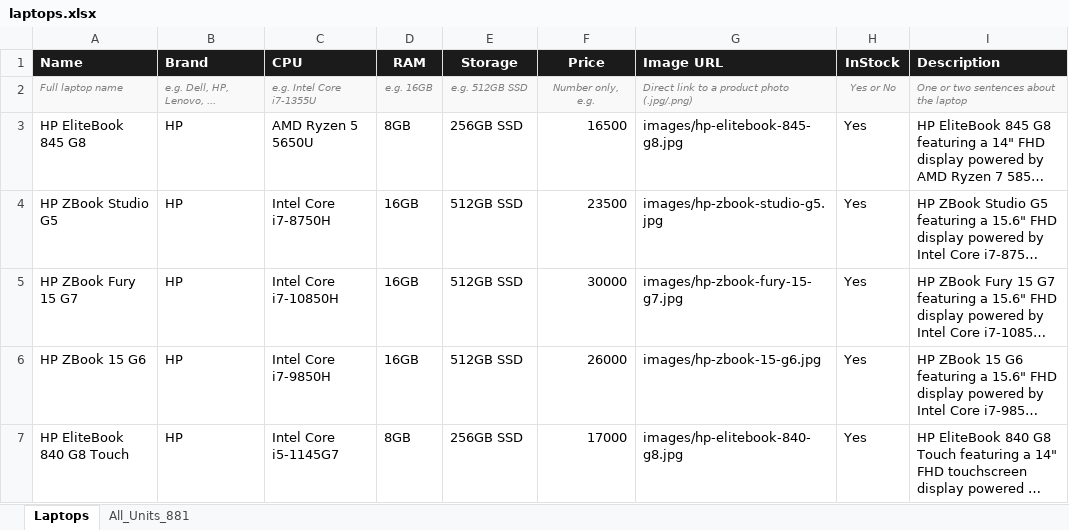
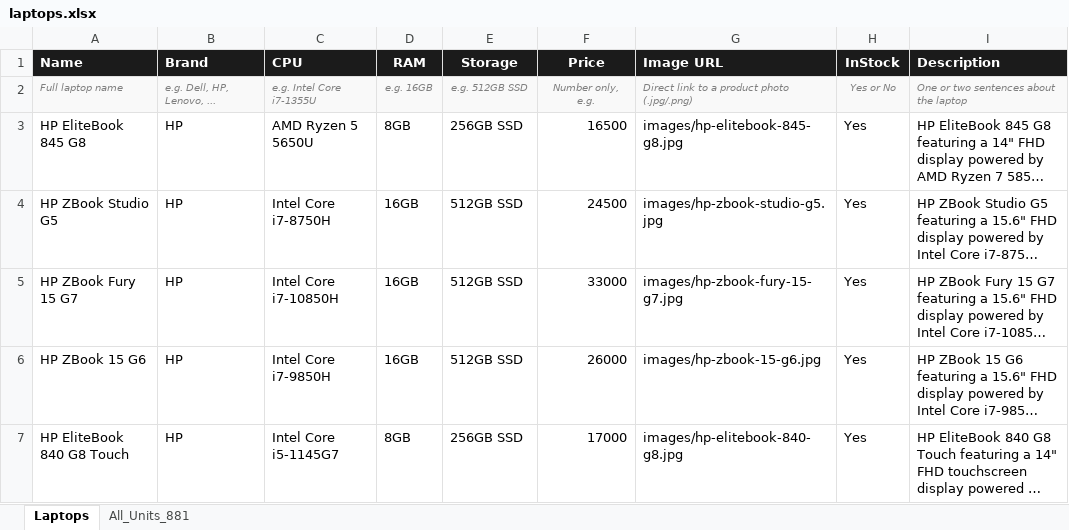
Before and after one commit to wearevenom1911/Ano, an Excel workbook: laptops.xlsx, sheet Laptops, drawn as a sheet; long unchanged cells end in …; values as stored, in another font and other column widths than the file's, no borders; the diff names each change by its address in the sheet, - before the commit and + after, or states it on an @@ line.

Commit message:
Prices: Fury 15 G7 = 33000, Studio G5 = 24500

```diff
--- a/laptops.xlsx (sheet Laptops)
+++ b/laptops.xlsx (sheet Laptops)
-F4 (Price): 23500
+F4 (Price): 24500
-F5 (Price): 30000
+F5 (Price): 33000
```
